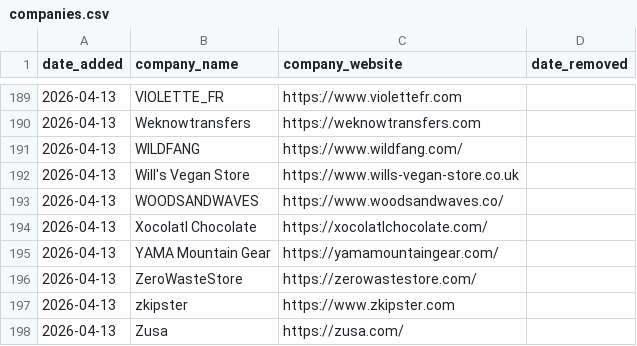
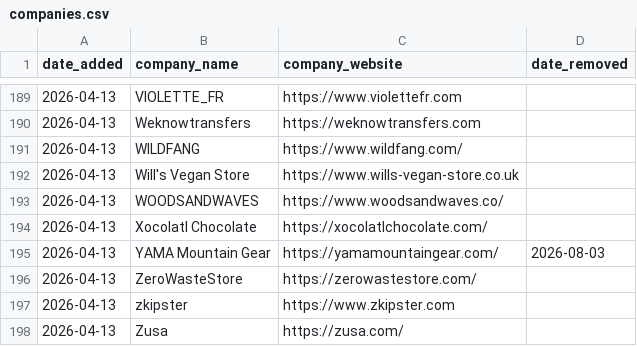
Before and after one commit to ldeso/scraping-tcl, a CSV file: companies.csv, drawn as a sheet; only a part is shown, gaps mark what is left out; the diff covers the shown part only.

```diff
--- a/companies.csv
+++ b/companies.csv
@@ -194,3 +194,3 @@ date_added,company_name,company_website,date_removed
 2026-04-13,Xocolatl Chocolate,https://xocolatlchocolate.com/,
-2026-04-13,YAMA Mountain Gear,https://yamamountaingear.com/,
+2026-04-13,YAMA Mountain Gear,https://yamamountaingear.com/,2026-08-03
 2026-04-13,ZeroWasteStore,https://zerowastestore.com/,
```
Also changed, not shown: 6 edited cells elsewhere in this file.
